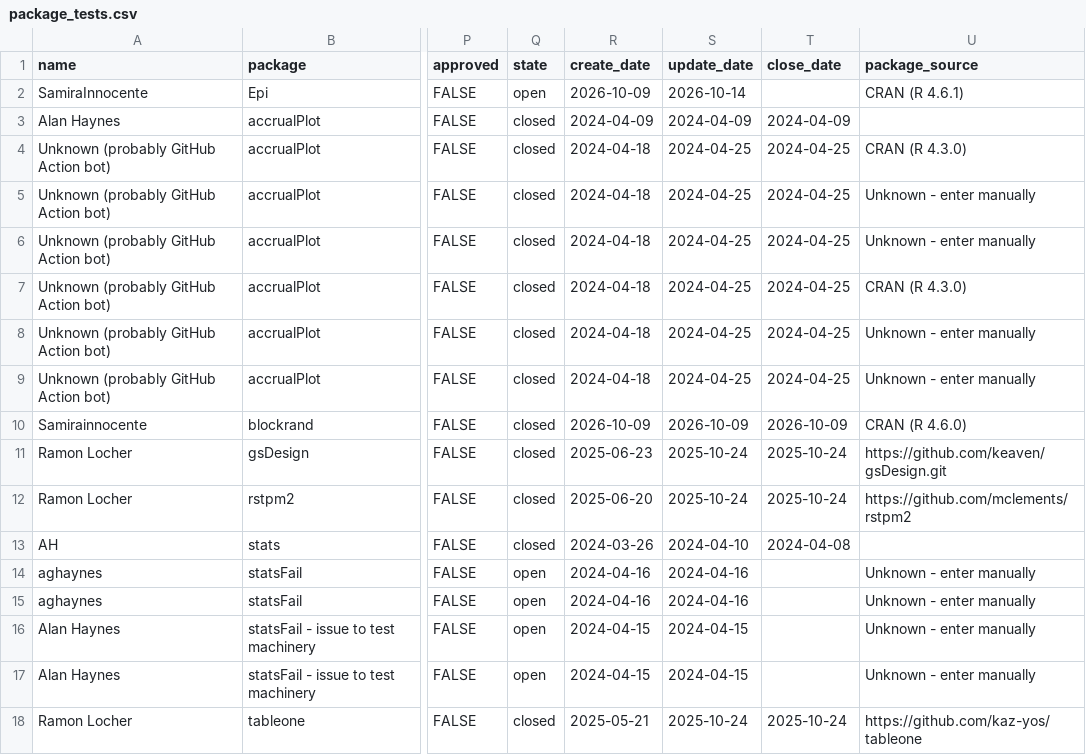
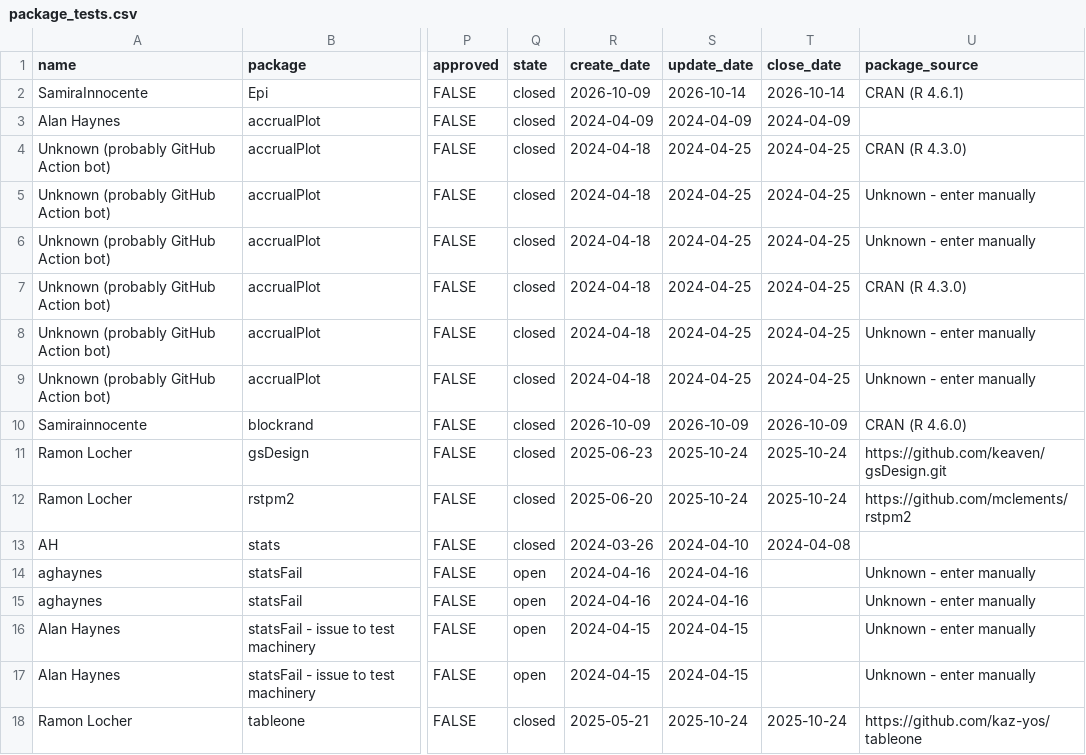
Before and after one commit to SwissClinicalTrialOrganisation/validation_platform, a CSV file: tables/package_tests.csv, drawn as a sheet; only a part is shown, gaps mark what is left out; the diff names each change by its address in the sheet, - before the commit and + after, or states it on an @@ line.

Commit message:
add new tests

```diff
--- a/tables/package_tests.csv
+++ b/tables/package_tests.csv
-Q2 (state): open
+Q2 (state): closed
-T2 (close_date): (empty)
+T2 (close_date): 2026-10-14
```
